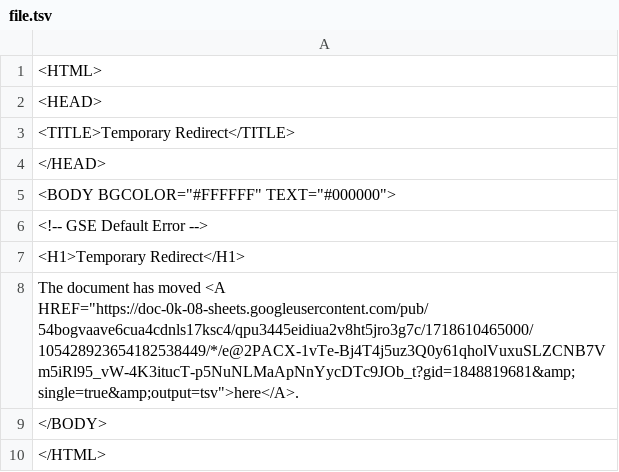
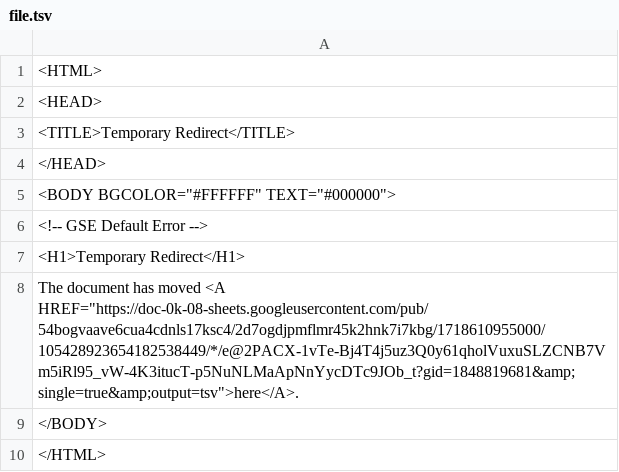
Before and after one commit to bostonshowcal/bostonshowcal, a TSV file: file.tsv, drawn as a sheet.

Commit message:
new date commit

```diff
--- a/file.tsv
+++ b/file.tsv
@@ -7,3 +7,3 @@
 <H1>Temporary Redirect</H1>
-The document has moved <A HREF="https://doc-0k-08-sheets.googleusercontent.com/pub/54bogvaave6cua4cdnls17ksc4/qpu3445eidiua2v8ht5jro3g7c/1718610465000/105428923654182538449/*/e@2PACX-1vTe-Bj4T4j5uz3Q0y61qholVuxuSLZCNB7Vm5iRl95_vW-4K3itucT-p5NuNLMaApNnYycDTc9JOb_t?gid=1848819681&amp;single=true&amp;output=tsv">here</A>.
+The document has moved <A HREF="https://doc-0k-08-sheets.googleusercontent.com/pub/54bogvaave6cua4cdnls17ksc4/2d7ogdjpmflmr45k2hnk7i7kbg/1718610955000/105428923654182538449/*/e@2PACX-1vTe-Bj4T4j5uz3Q0y61qholVuxuSLZCNB7Vm5iRl95_vW-4K3itucT-p5NuNLMaApNnYycDTc9JOb_t?gid=1848819681&amp;single=true&amp;output=tsv">here</A>.
 </BODY>
```
